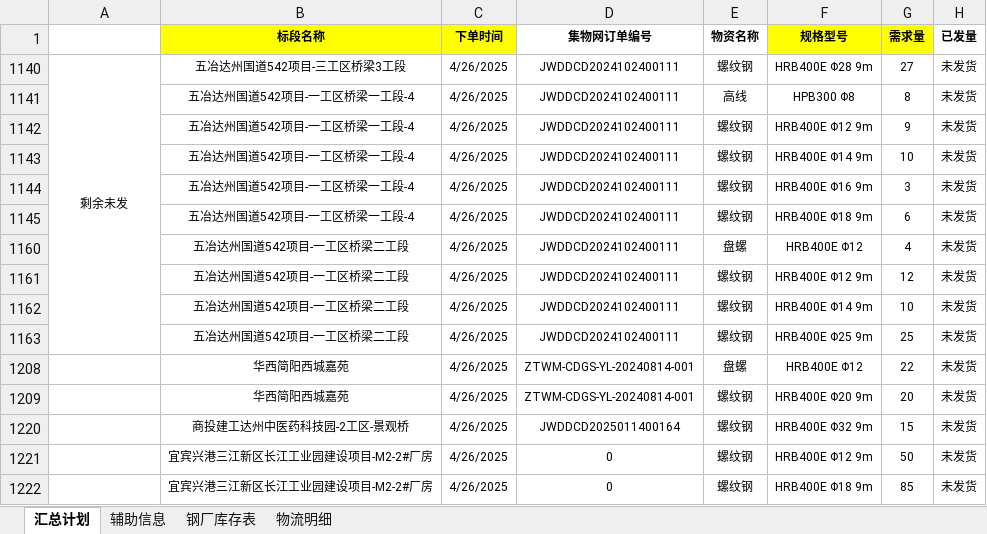
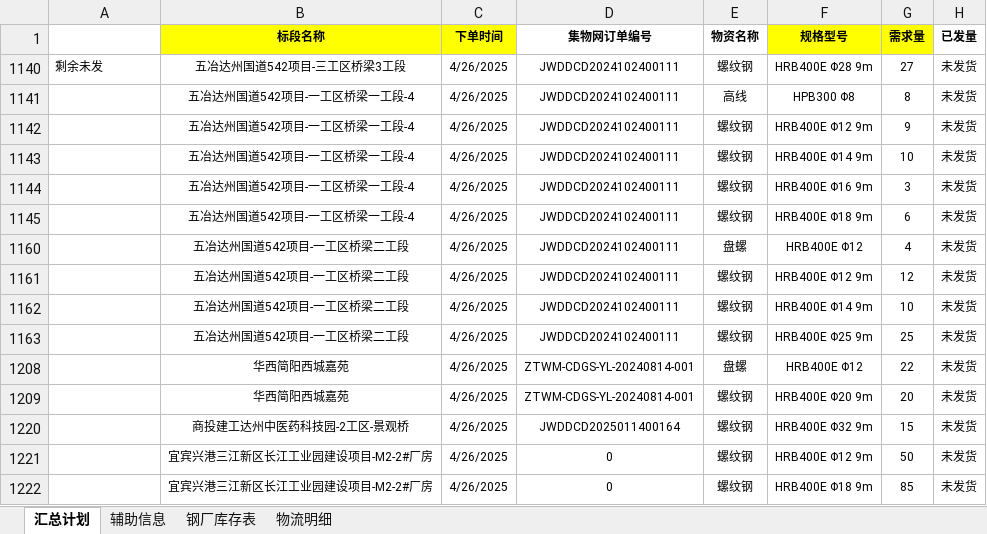
Before and after one commit to monizhou/shipment-app, an Excel workbook: 发货计划（宜宾项目）汇总.xlsx, sheet 汇总计划, drawn as a sheet; only a part is shown; values as stored, in another font and other column widths than the file's, no borders; conditional formats not drawn; the diff names each change by its address in the sheet, - before the commit and + after, or states it on an @@ line.

Commit message:
更新发货计划文件（覆盖最新版本）

```diff
--- a/发货计划（宜宾项目）汇总.xlsx (sheet 汇总计划)
+++ b/发货计划（宜宾项目）汇总.xlsx (sheet 汇总计划)
-A1140 alignment: center
+A1140 alignment: left
-A1140:A1163 merged
```
